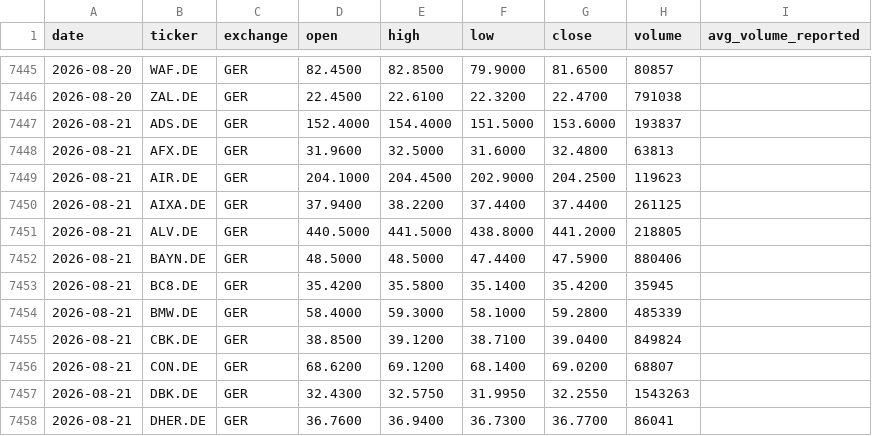
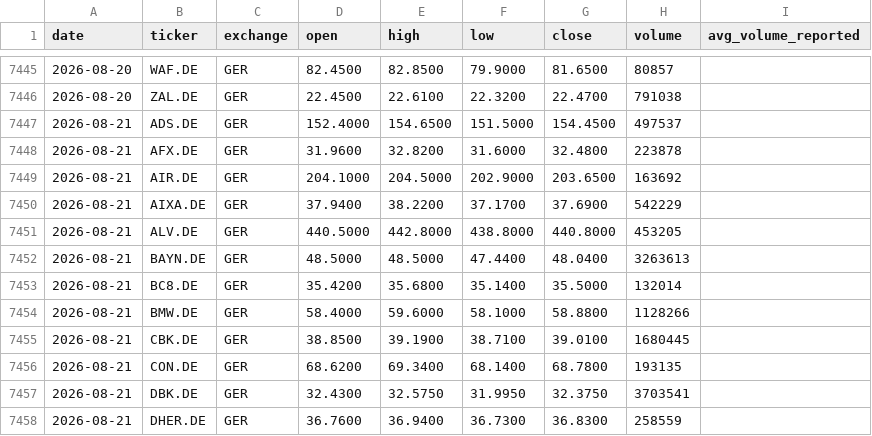
Before and after one commit to Toeffer/TradingJournal, a CSV file: data/eu_quote_history.csv, drawn as a sheet; only a part is shown, gaps mark what is left out; the diff covers the shown part only.

```diff
--- a/data/eu_quote_history.csv
+++ b/data/eu_quote_history.csv
@@ -7446,13 +7446,13 @@ date,ticker,exchange,open,high,low,close,volume,avg_volume_reported
 2026-08-20,ZAL.DE,GER,22.4500,22.6100,22.3200,22.4700,791038,
-2026-08-21,ADS.DE,GER,152.4000,154.4000,151.5000,153.6000,193837,
-2026-08-21,AFX.DE,GER,31.9600,32.5000,31.6000,32.4800,63813,
-2026-08-21,AIR.DE,GER,204.1000,204.4500,202.9000,204.2500,119623,
-2026-08-21,AIXA.DE,GER,37.9400,38.2200,37.4400,37.4400,261125,
-2026-08-21,ALV.DE,GER,440.5000,441.5000,438.8000,441.2000,218805,
-2026-08-21,BAYN.DE,GER,48.5000,48.5000,47.4400,47.5900,880406,
-2026-08-21,BC8.DE,GER,35.4200,35.5800,35.1400,35.4200,35945,
-2026-08-21,BMW.DE,GER,58.4000,59.3000,58.1000,59.2800,485339,
-2026-08-21,CBK.DE,GER,38.8500,39.1200,38.7100,39.0400,849824,
-2026-08-21,CON.DE,GER,68.6200,69.1200,68.1400,69.0200,68807,
-2026-08-21,DBK.DE,GER,32.4300,32.5750,31.9950,32.2550,1543263,
-2026-08-21,DHER.DE,GER,36.7600,36.9400,36.7300,36.7700,86041,
+2026-08-21,ADS.DE,GER,152.4000,154.6500,151.5000,154.4500,497537,
+2026-08-21,AFX.DE,GER,31.9600,32.8200,31.6000,32.4800,223878,
+2026-08-21,AIR.DE,GER,204.1000,204.5000,202.9000,203.6500,163692,
+2026-08-21,AIXA.DE,GER,37.9400,38.2200,37.1700,37.6900,542229,
+2026-08-21,ALV.DE,GER,440.5000,442.8000,438.8000,440.8000,453205,
+2026-08-21,BAYN.DE,GER,48.5000,48.5000,47.4400,48.0400,3263613,
+2026-08-21,BC8.DE,GER,35.4200,35.6800,35.1400,35.5000,132014,
+2026-08-21,BMW.DE,GER,58.4000,59.6000,58.1000,58.8800,1128266,
+2026-08-21,CBK.DE,GER,38.8500,39.1900,38.7100,39.0100,1680445,
+2026-08-21,CON.DE,GER,68.6200,69.3400,68.1400,68.7800,193135,
+2026-08-21,DBK.DE,GER,32.4300,32.5750,31.9950,32.3750,3703541,
+2026-08-21,DHER.DE,GER,36.7600,36.9400,36.7300,36.8300,258559,
```
Also changed, not shown: 96 edited cells elsewhere in this file, 3 other files.
